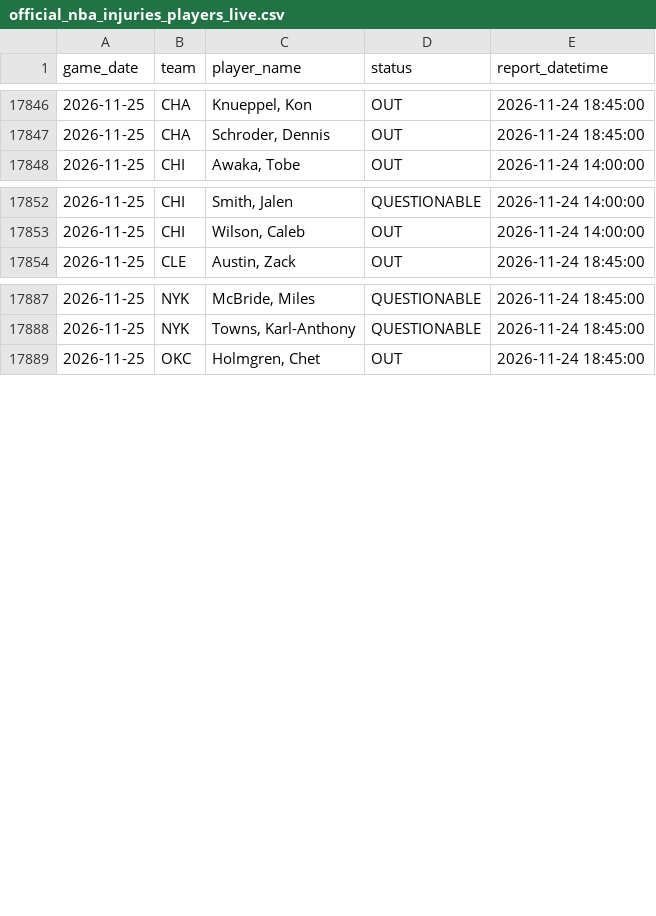
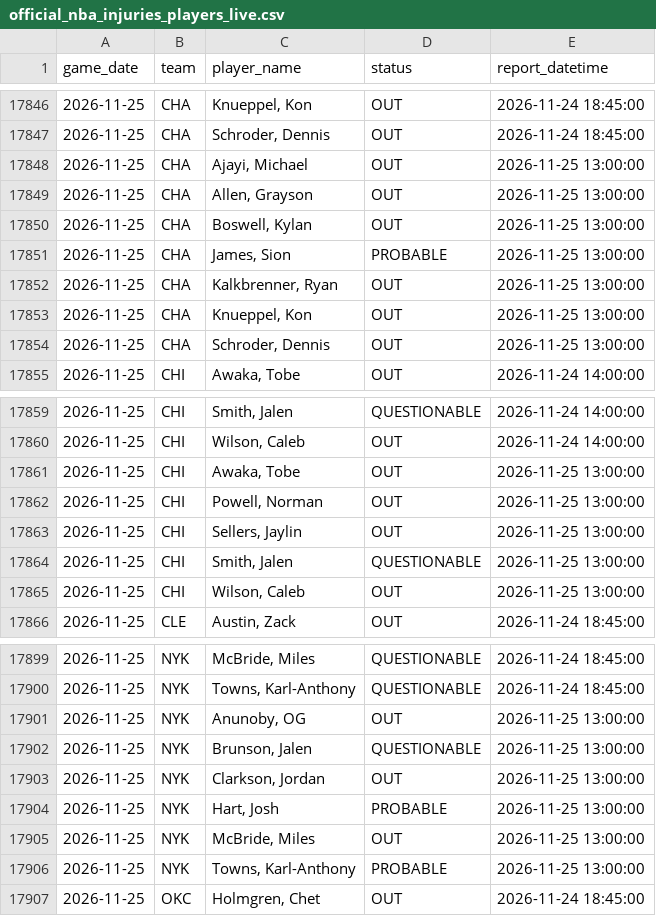
Before and after one commit to brianbzeng/nbamodel, a CSV file: data/raw/official_nba_injuries_players_live.csv, drawn as a sheet; only a part is shown, gaps mark what is left out; the diff names each change by its address in the sheet, - before the commit and + after, or states it on an @@ line.

```diff
--- a/data/raw/official_nba_injuries_players_live.csv
+++ b/data/raw/official_nba_injuries_players_live.csv
+row 17848: 2026-11-25 | CHA | Ajayi, Michael | OUT | 2026-11-25 13:00:00
+row 17849: 2026-11-25 | CHA | Allen, Grayson | OUT | 2026-11-25 13:00:00
+row 17850: 2026-11-25 | CHA | Boswell, Kylan | OUT | 2026-11-25 13:00:00
+row 17851: 2026-11-25 | CHA | James, Sion | PROBABLE | 2026-11-25 13:00:00
+row 17852: 2026-11-25 | CHA | Kalkbrenner, Ryan | OUT | 2026-11-25 13:00:00
+row 17853: 2026-11-25 | CHA | Knueppel, Kon | OUT | 2026-11-25 13:00:00
+row 17854: 2026-11-25 | CHA | Schroder, Dennis | OUT | 2026-11-25 13:00:00
+row 17861: 2026-11-25 | CHI | Awaka, Tobe | OUT | 2026-11-25 13:00:00
+row 17862: 2026-11-25 | CHI | Powell, Norman | OUT | 2026-11-25 13:00:00
+row 17863: 2026-11-25 | CHI | Sellers, Jaylin | OUT | 2026-11-25 13:00:00
+row 17864: 2026-11-25 | CHI | Smith, Jalen | QUESTIONABLE | 2026-11-25 13:00:00
+row 17865: 2026-11-25 | CHI | Wilson, Caleb | OUT | 2026-11-25 13:00:00
+row 17901: 2026-11-25 | NYK | Anunoby, OG | OUT | 2026-11-25 13:00:00
+row 17902: 2026-11-25 | NYK | Brunson, Jalen | QUESTIONABLE | 2026-11-25 13:00:00
+row 17903: 2026-11-25 | NYK | Clarkson, Jordan | OUT | 2026-11-25 13:00:00
+row 17904: 2026-11-25 | NYK | Hart, Josh | PROBABLE | 2026-11-25 13:00:00
+row 17905: 2026-11-25 | NYK | McBride, Miles | OUT | 2026-11-25 13:00:00
+row 17906: 2026-11-25 | NYK | Towns, Karl-Anthony | PROBABLE | 2026-11-25 13:00:00
```
Also changed, not shown: data/raw/nba_daily_predictions.csv, data/raw/official_nba_injuries_by_team_live.csv.
